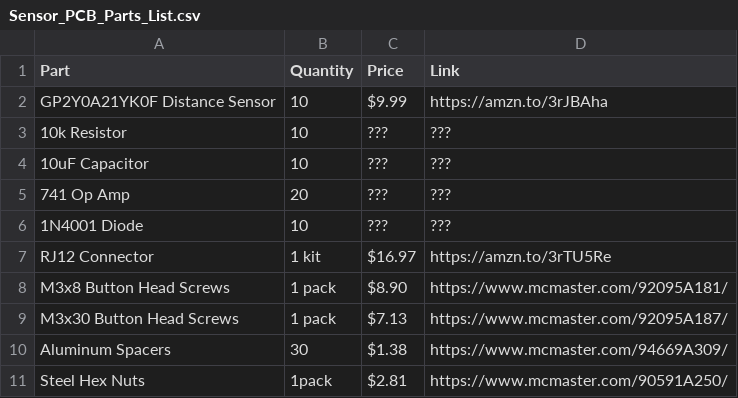
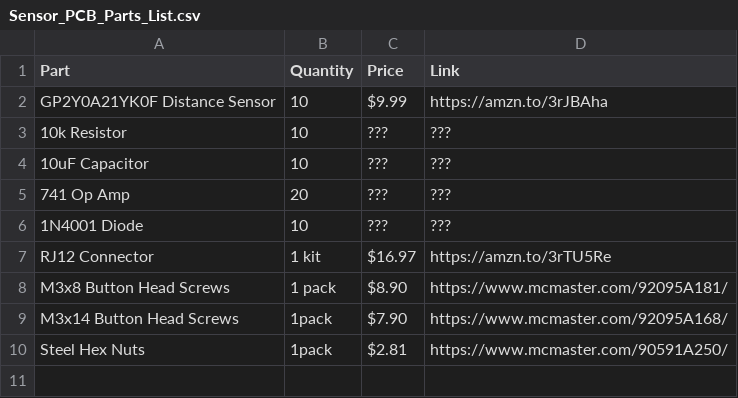
Before and after one commit to EE-Emerge/EE-Emerge2022_LaserHarp, a CSV file: Parts_Lists/Sensor_PCB_Parts_List.csv, drawn as a sheet.

Commit message:
Update Sensor_PCB_Parts_List.csv

```diff
--- a/Parts_Lists/Sensor_PCB_Parts_List.csv
+++ b/Parts_Lists/Sensor_PCB_Parts_List.csv
@@ -8,4 +8,3 @@ RJ12 Connector, 1 kit,$16.97,https://amzn.to/3rTU5Re
 M3x8 Button Head Screws, 1 pack, $8.90, https://www.mcmaster.com/92095A181/
-M3x30 Button Head Screws, 1 pack, $7.13, https://www.mcmaster.com/92095A187/
-Aluminum Spacers,30,$1.38,https://www.mcmaster.com/94669A309/
+M3x14 Button Head Screws, 1pack, $7.90, https://www.mcmaster.com/92095A168/
 Steel Hex Nuts,1pack,$2.81,https://www.mcmaster.com/90591A250/
```
